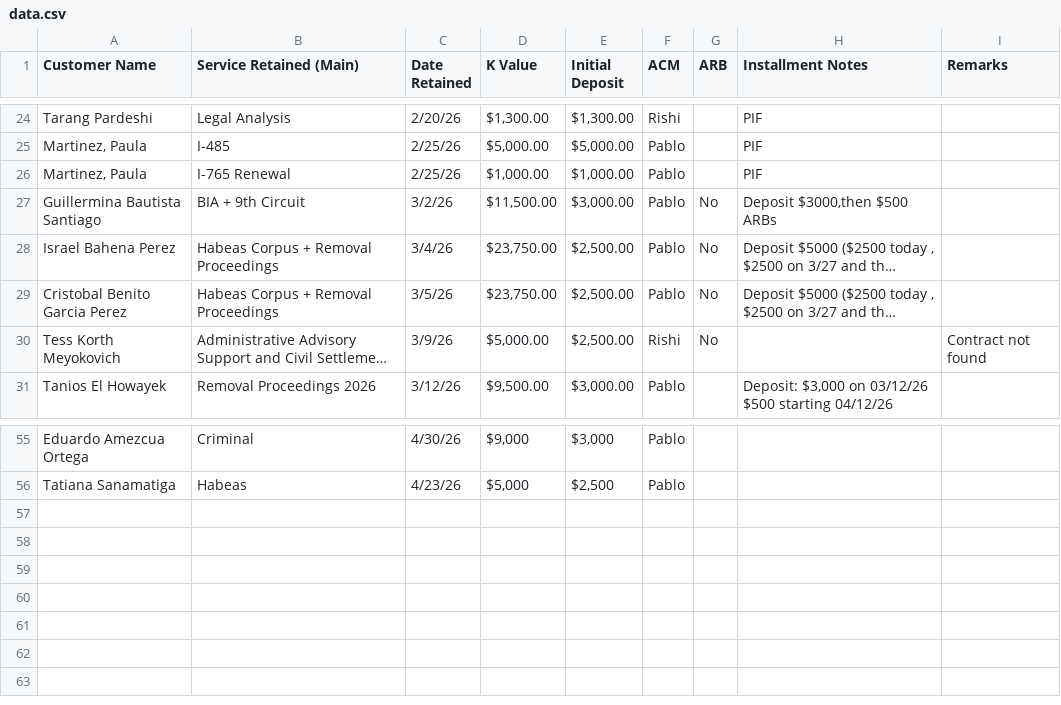
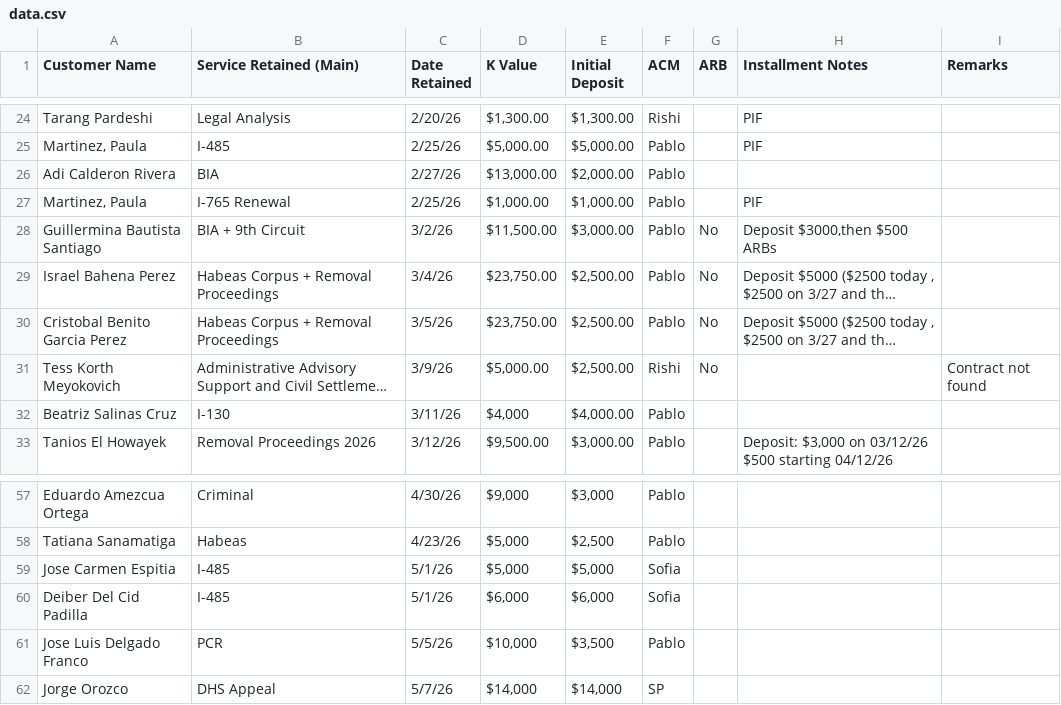
Before and after one commit to SPLO-Bala/splo-sales-dashboard, a CSV file: data.csv, drawn as a sheet; only a part is shown, gaps mark what is left out; long unchanged cells end in …; the diff names each change by its address in the sheet, - before the commit and + after, or states it on an @@ line.

Commit message:
Update data.csv

```diff
--- a/data.csv
+++ b/data.csv
+row 26: Adi Calderon Rivera | BIA | 2/27/26 | $13,000.00 | $2,000.00 | Pablo
+row 32: Beatriz Salinas Cruz | I-130 | 3/11/26 | $4,000 | $4,000.00 | Pablo
+row 59: Jose Carmen Espitia | I-485 | 5/1/26 | $5,000 | $5,000 | Sofia
+row 60: Deiber Del Cid Padilla | I-485 | 5/1/26 | $6,000 | $6,000 | Sofia
+row 61: Jose Luis Delgado Franco | PCR | 5/5/26 | $10,000 | $3,500 | Pablo
+row 62: Jorge Orozco | DHS Appeal | 5/7/26 | $14,000 | $14,000 | SP
```
